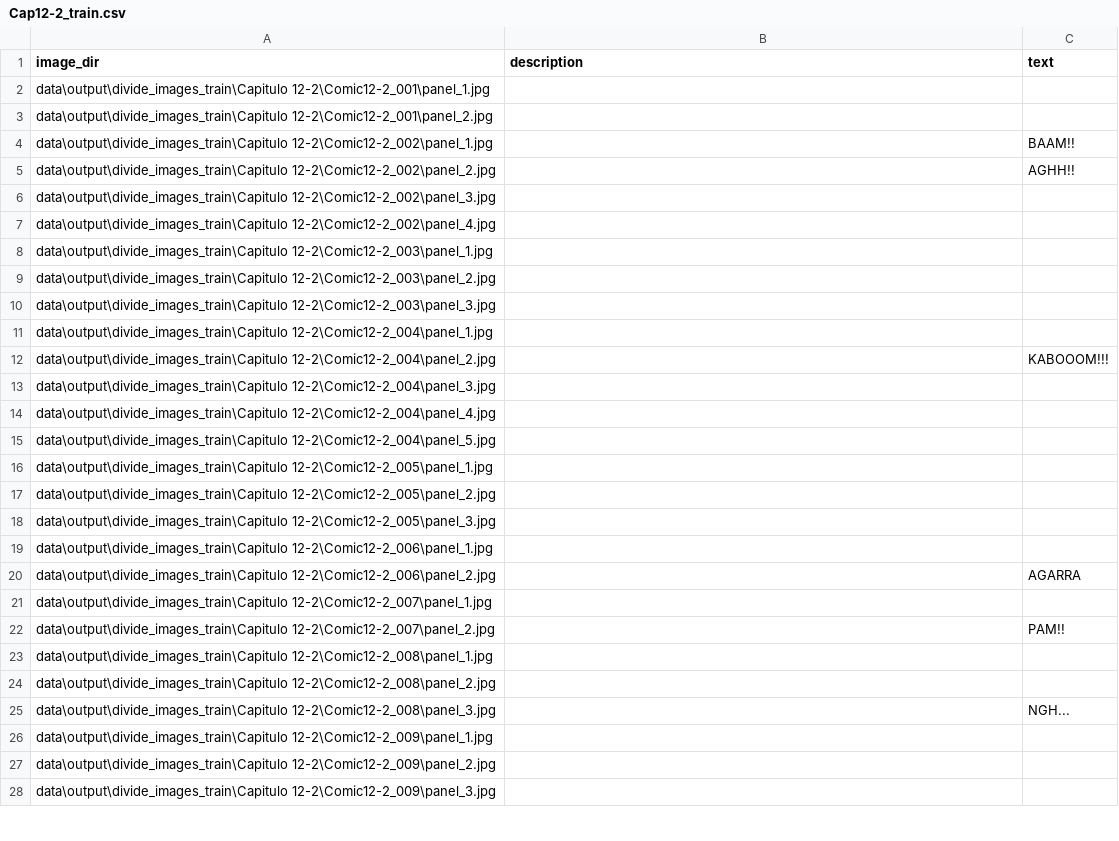
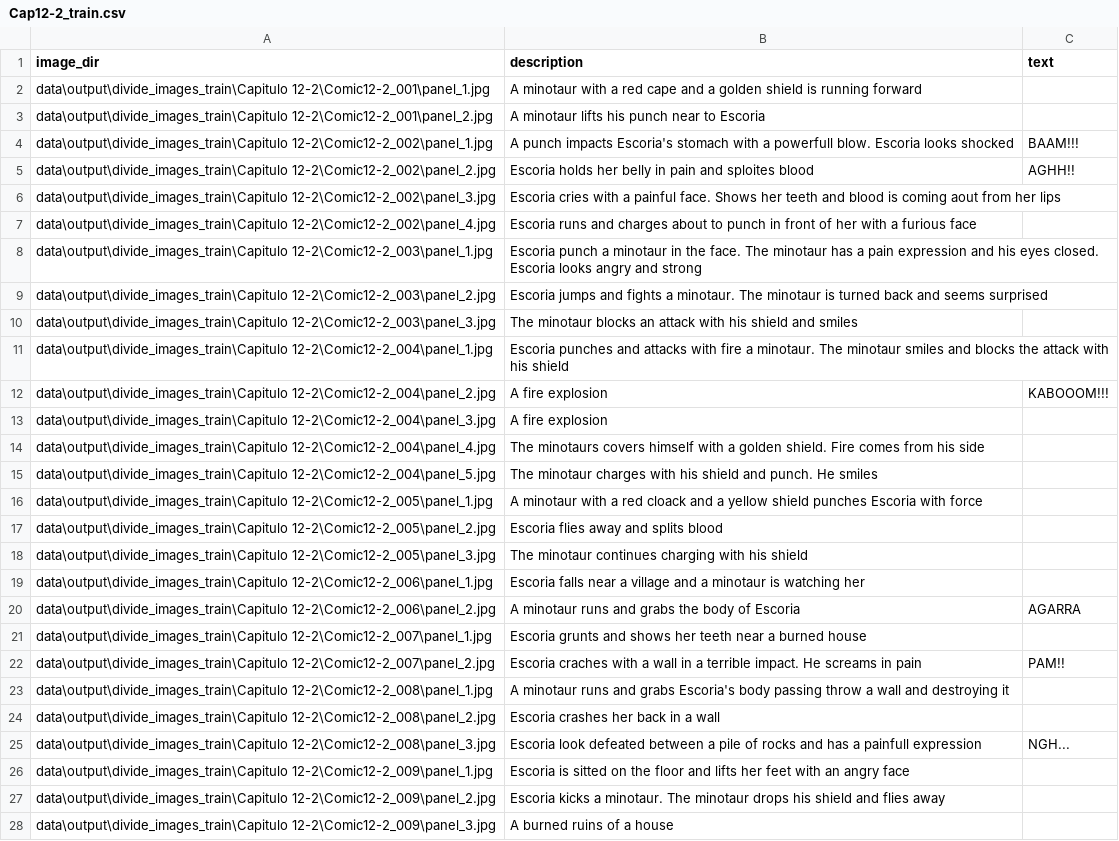
Before and after one commit to JackDM/ComicAI, a CSV file: data/output/divide_images_train/Capitulo 12-2/Cap12-2_train.csv, drawn as a sheet; only a part is shown; the diff covers the shown part only.

```diff
--- a/data/output/divide_images_train/Capitulo 12-2/Cap12-2_train.csv
+++ b/data/output/divide_images_train/Capitulo 12-2/Cap12-2_train.csv
@@ -1,28 +1,28 @@
 image_dir,description,text
-data\output\divide_images_train\Capitulo 12-2\Comic12-2_001\panel_1.jpg,,
-data\output\divide_images_train\Capitulo 12-2\Comic12-2_001\panel_2.jpg,,
-data\output\divide_images_train\Capitulo 12-2\Comic12-2_002\panel_1.jpg,,BAAM!!
-data\output\divide_images_train\Capitulo 12-2\Comic12-2_002\panel_2.jpg,,AGHH!!
-data\output\divide_images_train\Capitulo 12-2\Comic12-2_002\panel_3.jpg,,
-data\output\divide_images_train\Capitulo 12-2\Comic12-2_002\panel_4.jpg,,
-data\output\divide_images_train\Capitulo 12-2\Comic12-2_003\panel_1.jpg,,
-data\output\divide_images_train\Capitulo 12-2\Comic12-2_003\panel_2.jpg,,
-data\output\divide_images_train\Capitulo 12-2\Comic12-2_003\panel_3.jpg,,
-data\output\divide_images_train\Capitulo 12-2\Comic12-2_004\panel_1.jpg,,
-data\output\divide_images_train\Capitulo 12-2\Comic12-2_004\panel_2.jpg,,KABOOOM!!!
-data\output\divide_images_train\Capitulo 12-2\Comic12-2_004\panel_3.jpg,,
-data\output\divide_images_train\Capitulo 12-2\Comic12-2_004\panel_4.jpg,,
-data\output\divide_images_train\Capitulo 12-2\Comic12-2_004\panel_5.jpg,,
-data\output\divide_images_train\Capitulo 12-2\Comic12-2_005\panel_1.jpg,,
-data\output\divide_images_train\Capitulo 12-2\Comic12-2_005\panel_2.jpg,,
-data\output\divide_images_train\Capitulo 12-2\Comic12-2_005\panel_3.jpg,,
-data\output\divide_images_train\Capitulo 12-2\Comic12-2_006\panel_1.jpg,,
-data\output\divide_images_train\Capitulo 12-2\Comic12-2_006\panel_2.jpg,,AGARRA
-data\output\divide_images_train\Capitulo 12-2\Comic12-2_007\panel_1.jpg,,
-data\output\divide_images_train\Capitulo 12-2\Comic12-2_007\panel_2.jpg,,PAM!!
-data\output\divide_images_train\Capitulo 12-2\Comic12-2_008\panel_1.jpg,,
-data\output\divide_images_train\Capitulo 12-2\Comic12-2_008\panel_2.jpg,,
-data\output\divide_images_train\Capitulo 12-2\Comic12-2_008\panel_3.jpg,,NGH...
-data\output\divide_images_train\Capitulo 12-2\Comic12-2_009\panel_1.jpg,,
-data\output\divide_images_train\Capitulo 12-2\Comic12-2_009\panel_2.jpg,,
-data\output\divide_images_train\Capitulo 12-2\Comic12-2_009\panel_3.jpg,,
+data\output\divide_images_train\Capitulo 12-2\Comic12-2_001\panel_1.jpg,A minotaur with a red cape and a golden shield is running forward,
+data\output\divide_images_train\Capitulo 12-2\Comic12-2_001\panel_2.jpg,A minotaur lifts his punch near to Escoria,
+data\output\divide_images_train\Capitulo 12-2\Comic12-2_002\panel_1.jpg,A punch impacts Escoria's stomach with a powerfull blow. Escoria looks shocked,BAAM!!!
+data\output\divide_images_train\Capitulo 12-2\Comic12-2_002\panel_2.jpg,Escoria holds her belly in pain and sploites blood,AGHH!!
+data\output\divide_images_train\Capitulo 12-2\Comic12-2_002\panel_3.jpg,Escoria cries with a painful face. Shows her teeth and blood is coming aout from her lips,
+data\output\divide_images_train\Capitulo 12-2\Comic12-2_002\panel_4.jpg,Escoria runs and charges about to punch in front of her with a furious face,
+data\output\divide_images_train\Capitulo 12-2\Comic12-2_003\panel_1.jpg,Escoria punch a minotaur in the face. The minotaur has a pain expression and his eyes closed. Escoria looks angry and strong,
+data\output\divide_images_train\Capitulo 12-2\Comic12-2_003\panel_2.jpg,Escoria jumps and fights a minotaur. The minotaur is turned back and seems surprised,
+data\output\divide_images_train\Capitulo 12-2\Comic12-2_003\panel_3.jpg,The minotaur blocks an attack with his shield and smiles,
+data\output\divide_images_train\Capitulo 12-2\Comic12-2_004\panel_1.jpg,Escoria punches and attacks with fire a minotaur. The minotaur smiles and blocks the attack with his shield,
+data\output\divide_images_train\Capitulo 12-2\Comic12-2_004\panel_2.jpg,A fire explosion,KABOOOM!!!
+data\output\divide_images_train\Capitulo 12-2\Comic12-2_004\panel_3.jpg,A fire explosion,
+data\output\divide_images_train\Capitulo 12-2\Comic12-2_004\panel_4.jpg,The minotaurs covers himself with a golden shield. Fire comes from his side,
+data\output\divide_images_train\Capitulo 12-2\Comic12-2_004\panel_5.jpg,The minotaur charges with his shield and punch. He smiles,
+data\output\divide_images_train\Capitulo 12-2\Comic12-2_005\panel_1.jpg,A minotaur with a red cloack and a yellow shield punches Escoria with force,
+data\output\divide_images_train\Capitulo 12-2\Comic12-2_005\panel_2.jpg,Escoria flies away and splits blood,
+data\output\divide_images_train\Capitulo 12-2\Comic12-2_005\panel_3.jpg,The minotaur continues charging with his shield,
+data\output\divide_images_train\Capitulo 12-2\Comic12-2_006\panel_1.jpg,Escoria falls near a village and a minotaur is watching her,
+data\output\divide_images_train\Capitulo 12-2\Comic12-2_006\panel_2.jpg,A minotaur runs and grabs the body of Escoria,AGARRA
+data\output\divide_images_train\Capitulo 12-2\Comic12-2_007\panel_1.jpg,Escoria grunts and shows her teeth near a burned house,
+data\output\divide_images_train\Capitulo 12-2\Comic12-2_007\panel_2.jpg,Escoria craches with a wall in a terrible impact. He screams in pain,PAM!!
+data\output\divide_images_train\Capitulo 12-2\Comic12-2_008\panel_1.jpg,A minotaur runs and grabs Escoria's body passing throw a wall and destroying it,
+data\output\divide_images_train\Capitulo 12-2\Comic12-2_008\panel_2.jpg,Escoria crashes her back in a wall,
+data\output\divide_images_train\Capitulo 12-2\Comic12-2_008\panel_3.jpg,Escoria look defeated between a pile of rocks and has a painfull expression,NGH...
+data\output\divide_images_train\Capitulo 12-2\Comic12-2_009\panel_1.jpg,Escoria is sitted on the floor and lifts her feet with an angry face,
+data\output\divide_images_train\Capitulo 12-2\Comic12-2_009\panel_2.jpg,Escoria kicks a minotaur. The minotaur drops his shield and flies away,
+data\output\divide_images_train\Capitulo 12-2\Comic12-2_009\panel_3.jpg,A burned ruins of a house,
```
Also changed, not shown: 7 edited cells elsewhere in this file, data/output/divide_images_train/Capitulo 10/Cap10_train.csv, data/output/divide_images_train/Capitulo 11/Cap11_train.csv, 15 other files.
